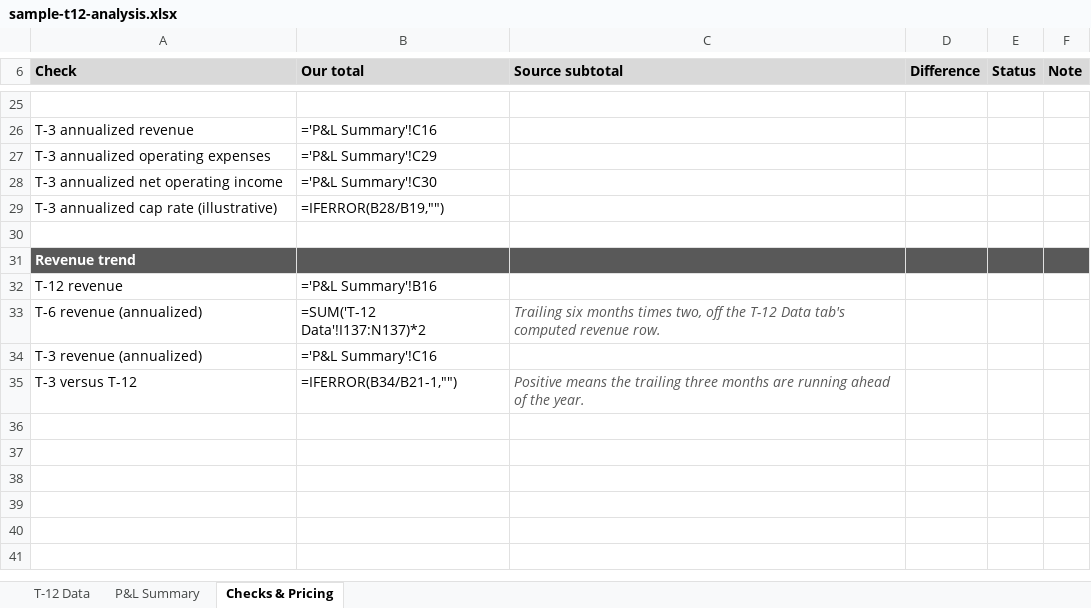
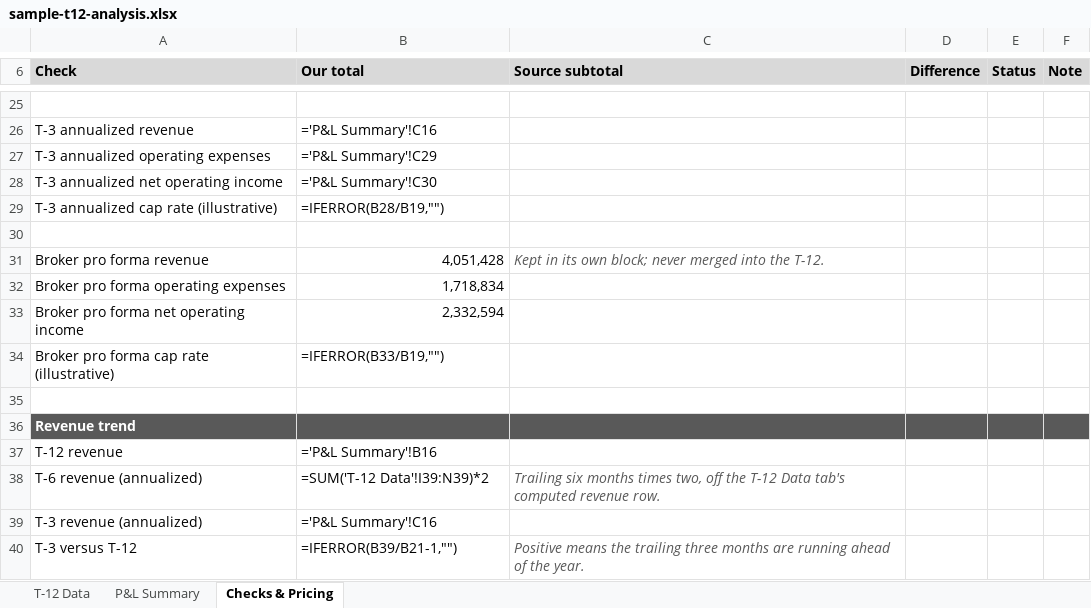
Before and after one commit to hermanian06/herman-chan-site, an Excel workbook: public/downloads/underwriting-demo/sample-t12-analysis.xlsx, sheet Checks & Pricing, drawn as a sheet; only a part is shown, gaps mark what is left out; values as stored, in another font and other column widths than the file's, no borders; formulas without a stored value are shown as written; addresses are those after the commit; the diff covers the shown part only; the diff names each change by its address in the sheet, - before the commit and + after, or states it on an @@ line.

Commit message:
demo: restore the synthetic fixture set; the real deal is local-review only
Reverts 26eb6a4. Herman's call: the real 505 West name and numbers are fine for local
review but must not be published, and he will supply a number-changed version himself for
the public demo. So this branch must never carry that data toward a merge.

Fragments and workbooks are back to the synthetic fixture, and the page copy with them —
the disclaimer says the deal is synthetic again, which is true again, and the paragraph
describing a real Phoenix-area community is gone. The empty-blocks bullet also goes: the
fixture has comps, demographics and trade-out data, so that claim would have been false.

The 505 West output set stays only under the project's gitignored outputs/showcase/ as
Herman's review copy, alongside outputs/showcase/REVIEW.html.

Verified: no 505 West identifier anywhere in src/pages/demo, src/components/demo,
src/data/demo, public/downloads, or the project card — grepped for the deal name, street,
city, county, brokerage, the real guidance figure, the unit count and the school names.
Scrub gate clean on the staged file list under BOTH the default denylist and the 505 West
58-term denylist. npm run build green, 28 pages.

```diff
--- a/public/downloads/underwriting-demo/sample-t12-analysis.xlsx (sheet Checks & Pricing)
+++ b/public/downloads/underwriting-demo/sample-t12-analysis.xlsx (sheet Checks & Pricing)
+row 31: Broker pro forma revenue | 4,051,428 | Kept in its own block; never merged into the T-12.
+row 32: Broker pro forma operating expenses | 1,718,834
+row 33: Broker pro forma net operating income | 2,332,594
+row 34: Broker pro forma cap rate (illustrative) | =IFERROR(B33/B19,"")
+row 35: (empty)
-B38 (Our total): =SUM('T-12 Data'!I137:N137)*2
+B38 (Our total): =SUM('T-12 Data'!I39:N39)*2
-B40 (Our total): =IFERROR(B34/B21-1,"")
+B40 (Our total): =IFERROR(B39/B21-1,"")
```
Also changed, not shown: 10 edited cells elsewhere in this sheet, sheet T-12 Data, sheet P&L Summary, public/downloads/underwriting-demo/sample-deal-summary.xlsx, public/downloads/underwriting-demo/sample-model-ready-outputs.xlsx, 15 other files.
